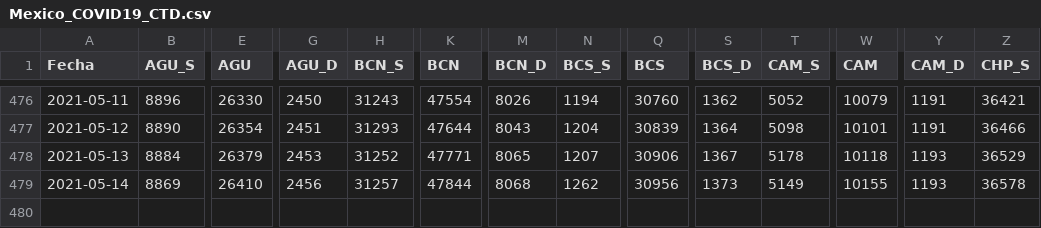
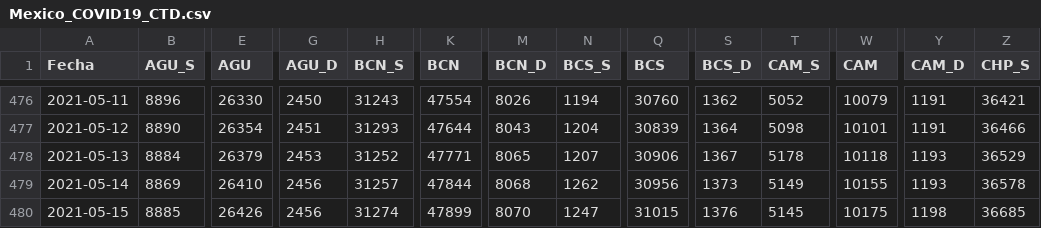
Before and after one commit to carranco-sga/Mexico-COVID-19, a CSV file: Mexico_COVID19_CTD.csv, drawn as a sheet; only a part is shown, gaps mark what is left out; rows hold the shown columns only; the diff names each change by its address in the sheet, - before the commit and + after, or states it on an @@ line.

```diff
--- a/Mexico_COVID19_CTD.csv
+++ b/Mexico_COVID19_CTD.csv
+row 480: 2021-05-15 | 8885 | 26426 | 2456 | 31274 | 47899 | 8070 | 1247 | 31015 | 1376 | 5145 | 10175 | 1198 | 36685
```
Also changed, not shown: 1 other file.
